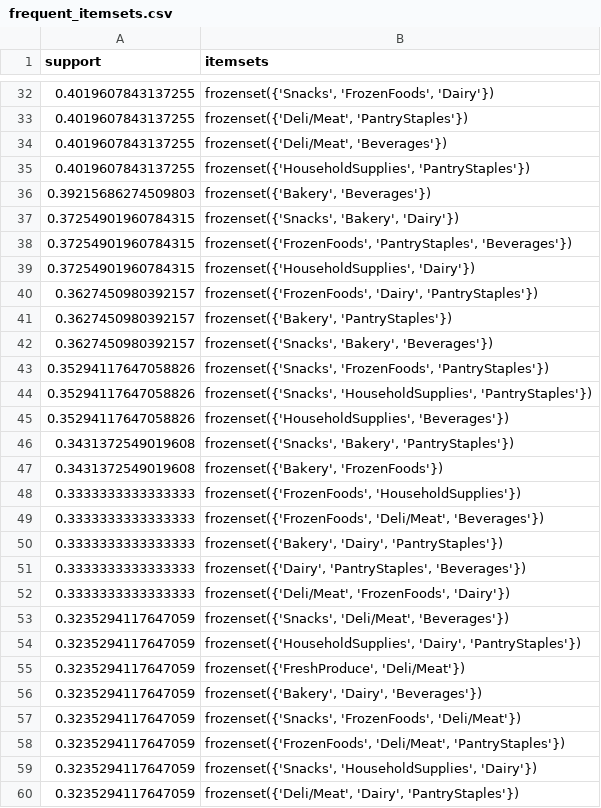
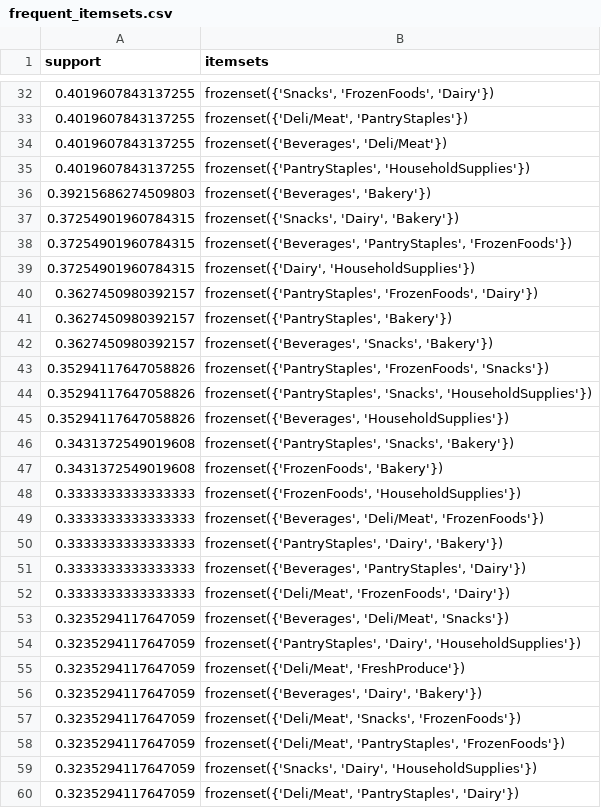
Before and after one commit to Llena-Anthony/9345-Midterm-Activity-1-TeamWPS, a CSV file: outputs/tables/frequent_itemsets.csv, drawn as a sheet; only a part is shown, gaps mark what is left out; the diff covers the shown part only.

```diff
--- a/outputs/tables/frequent_itemsets.csv
+++ b/outputs/tables/frequent_itemsets.csv
@@ -33,28 +33,28 @@ support,itemsets
 0.4019607843137255,"frozenset({'Deli/Meat', 'PantryStaples'})"
-0.4019607843137255,"frozenset({'Deli/Meat', 'Beverages'})"
-0.4019607843137255,"frozenset({'HouseholdSupplies', 'PantryStaples'})"
-0.39215686274509803,"frozenset({'Bakery', 'Beverages'})"
-0.37254901960784315,"frozenset({'Snacks', 'Bakery', 'Dairy'})"
-0.37254901960784315,"frozenset({'FrozenFoods', 'PantryStaples', 'Beverages'})"
-0.37254901960784315,"frozenset({'HouseholdSupplies', 'Dairy'})"
-0.3627450980392157,"frozenset({'FrozenFoods', 'Dairy', 'PantryStaples'})"
-0.3627450980392157,"frozenset({'Bakery', 'PantryStaples'})"
-0.3627450980392157,"frozenset({'Snacks', 'Bakery', 'Beverages'})"
-0.35294117647058826,"frozenset({'Snacks', 'FrozenFoods', 'PantryStaples'})"
-0.35294117647058826,"frozenset({'Snacks', 'HouseholdSupplies', 'PantryStaples'})"
-0.35294117647058826,"frozenset({'HouseholdSupplies', 'Beverages'})"
-0.3431372549019608,"frozenset({'Snacks', 'Bakery', 'PantryStaples'})"
-0.3431372549019608,"frozenset({'Bakery', 'FrozenFoods'})"
+0.4019607843137255,"frozenset({'Beverages', 'Deli/Meat'})"
+0.4019607843137255,"frozenset({'PantryStaples', 'HouseholdSupplies'})"
+0.39215686274509803,"frozenset({'Beverages', 'Bakery'})"
+0.37254901960784315,"frozenset({'Snacks', 'Dairy', 'Bakery'})"
+0.37254901960784315,"frozenset({'Beverages', 'PantryStaples', 'FrozenFoods'})"
+0.37254901960784315,"frozenset({'Dairy', 'HouseholdSupplies'})"
+0.3627450980392157,"frozenset({'PantryStaples', 'FrozenFoods', 'Dairy'})"
+0.3627450980392157,"frozenset({'PantryStaples', 'Bakery'})"
+0.3627450980392157,"frozenset({'Beverages', 'Snacks', 'Bakery'})"
+0.35294117647058826,"frozenset({'PantryStaples', 'FrozenFoods', 'Snacks'})"
+0.35294117647058826,"frozenset({'PantryStaples', 'Snacks', 'HouseholdSupplies'})"
+0.35294117647058826,"frozenset({'Beverages', 'HouseholdSupplies'})"
+0.3431372549019608,"frozenset({'PantryStaples', 'Snacks', 'Bakery'})"
+0.3431372549019608,"frozenset({'FrozenFoods', 'Bakery'})"
 0.3333333333333333,"frozenset({'FrozenFoods', 'HouseholdSupplies'})"
-0.3333333333333333,"frozenset({'FrozenFoods', 'Deli/Meat', 'Beverages'})"
-0.3333333333333333,"frozenset({'Bakery', 'Dairy', 'PantryStaples'})"
-0.3333333333333333,"frozenset({'Dairy', 'PantryStaples', 'Beverages'})"
+0.3333333333333333,"frozenset({'Beverages', 'Deli/Meat', 'FrozenFoods'})"
+0.3333333333333333,"frozenset({'PantryStaples', 'Dairy', 'Bakery'})"
+0.3333333333333333,"frozenset({'Beverages', 'PantryStaples', 'Dairy'})"
 0.3333333333333333,"frozenset({'Deli/Meat', 'FrozenFoods', 'Dairy'})"
-0.3235294117647059,"frozenset({'Snacks', 'Deli/Meat', 'Beverages'})"
-0.3235294117647059,"frozenset({'HouseholdSupplies', 'Dairy', 'PantryStaples'})"
-0.3235294117647059,"frozenset({'FreshProduce', 'Deli/Meat'})"
-0.3235294117647059,"frozenset({'Bakery', 'Dairy', 'Beverages'})"
-0.3235294117647059,"frozenset({'Snacks', 'FrozenFoods', 'Deli/Meat'})"
-0.3235294117647059,"frozenset({'FrozenFoods', 'Deli/Meat', 'PantryStaples'})"
-0.3235294117647059,"frozenset({'Snacks', 'HouseholdSupplies', 'Dairy'})"
-0.3235294117647059,"frozenset({'Deli/Meat', 'Dairy', 'PantryStaples'})"
+0.3235294117647059,"frozenset({'Beverages', 'Deli/Meat', 'Snacks'})"
+0.3235294117647059,"frozenset({'PantryStaples', 'Dairy', 'HouseholdSupplies'})"
+0.3235294117647059,"frozenset({'Deli/Meat', 'FreshProduce'})"
+0.3235294117647059,"frozenset({'Beverages', 'Dairy', 'Bakery'})"
+0.3235294117647059,"frozenset({'Deli/Meat', 'Snacks', 'FrozenFoods'})"
+0.3235294117647059,"frozenset({'Deli/Meat', 'PantryStaples', 'FrozenFoods'})"
+0.3235294117647059,"frozenset({'Snacks', 'Dairy', 'HouseholdSupplies'})"
+0.3235294117647059,"frozenset({'Deli/Meat', 'PantryStaples', 'Dairy'})"
```
Also changed, not shown: 79 edited cells elsewhere in this file, 2 other files.
